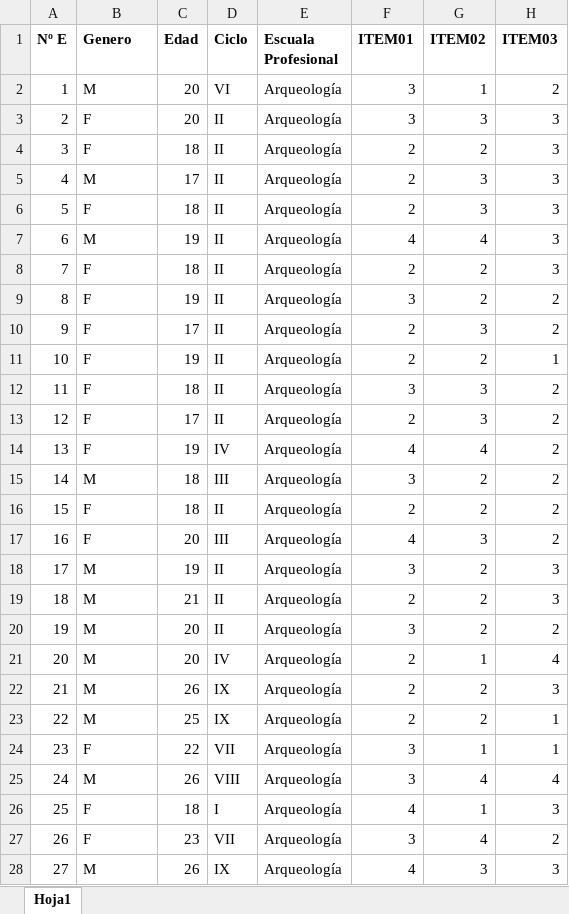
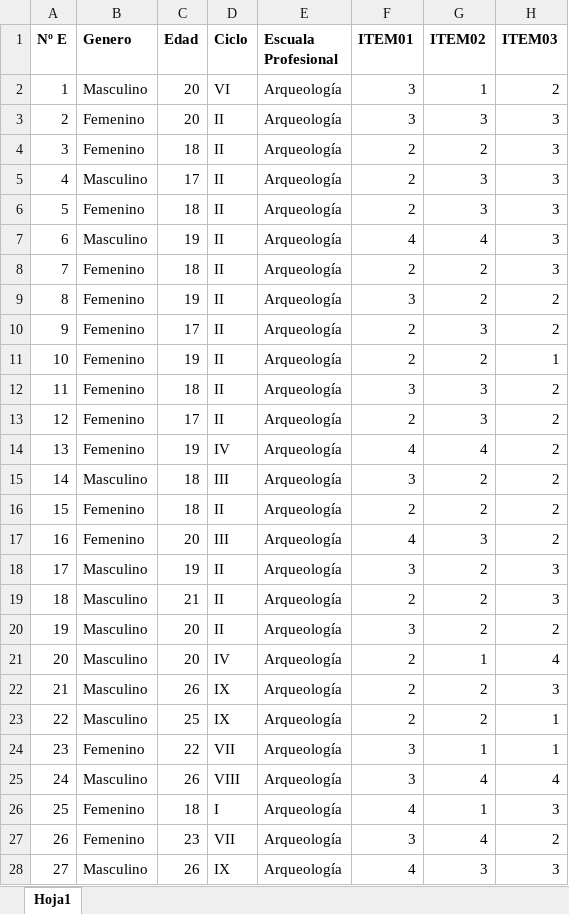
Before and after one commit to OlidJP/Practicando-R, an Excel workbook: BDTesis-DLA.xlsx, sheet Hoja1, drawn as a sheet; only a part is shown; values as stored, in another font and other column widths than the file's, no borders; the diff covers the shown part only; the diff names each change by its address in the sheet, - before the commit and + after, or states it on an @@ line.

Commit message:
Añadimos la Grafica de Genero mediante la grafica del pastel

```diff
--- a/BDTesis-DLA.xlsx (sheet Hoja1)
+++ b/BDTesis-DLA.xlsx (sheet Hoja1)
-B2 (Genero): M
+B2 (Genero): Masculino
-B3:B4 (Genero): F
+B3:B4 (Genero): Femenino
-B5 (Genero): M
+B5 (Genero): Masculino
-B6 (Genero): F
+B6 (Genero): Femenino
-B7 (Genero): M
+B7 (Genero): Masculino
-B8:B14 (Genero): F
+B8:B14 (Genero): Femenino
-B15 (Genero): M
+B15 (Genero): Masculino
-B16:B17 (Genero): F
+B16:B17 (Genero): Femenino
-B18:B23 (Genero): M
+B18:B23 (Genero): Masculino
-B24 (Genero): F
+B24 (Genero): Femenino
-B25 (Genero): M
+B25 (Genero): Masculino
-B26:B27 (Genero): F
+B26:B27 (Genero): Femenino
-B28 (Genero): M
+B28 (Genero): Masculino
```
Also changed, not shown: 275 edited cells elsewhere in this sheet, 1 other file.
